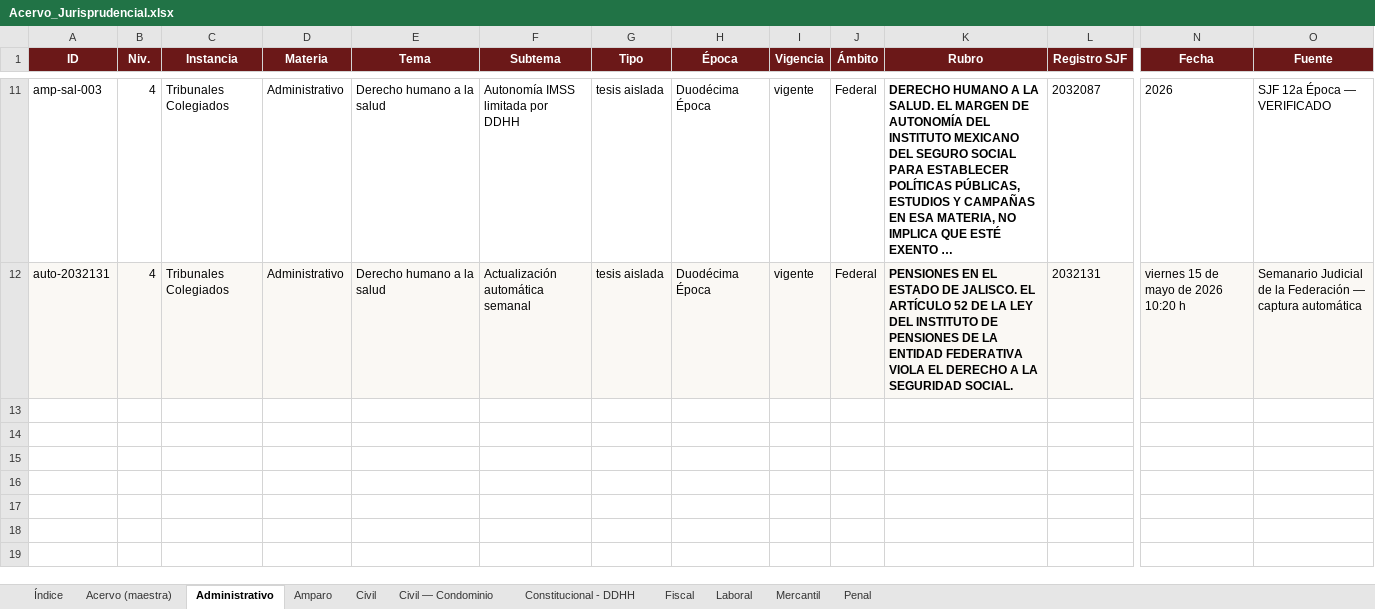
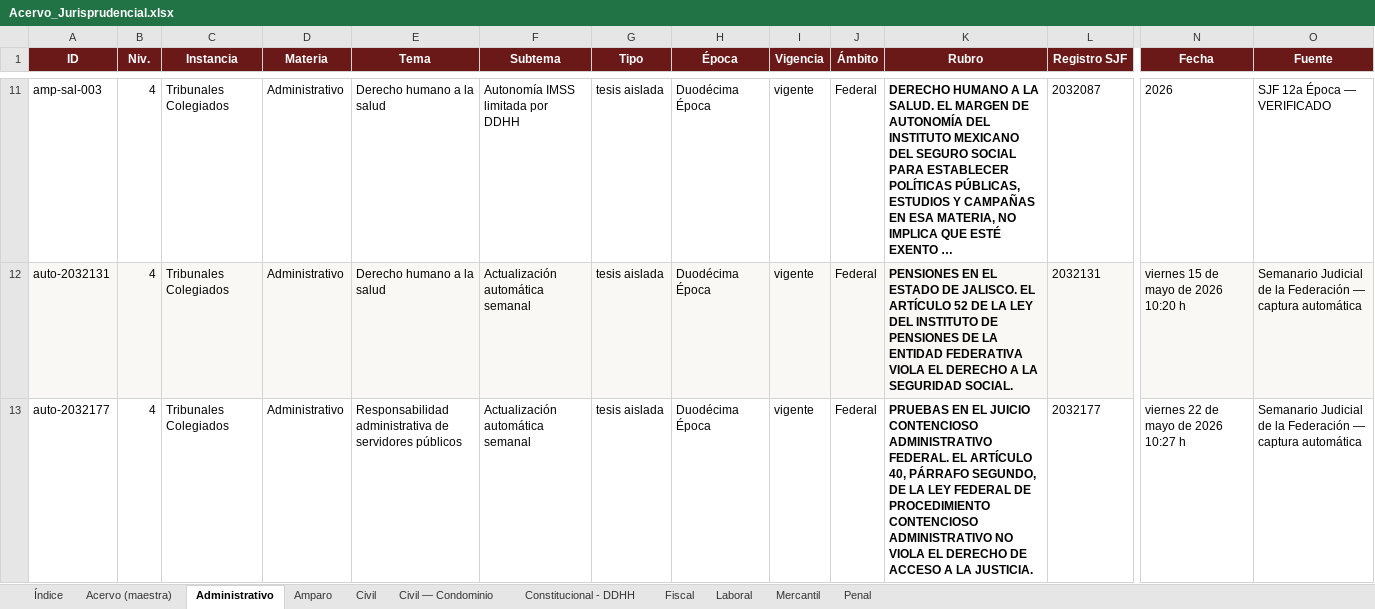
Before and after one commit to nanoalterno-nnosooner18/acervo-jurisprudencial, an Excel workbook: Acervo_Jurisprudencial.xlsx, sheet Administrativo, drawn as a sheet; only a part is shown, gaps mark what is left out; long unchanged cells end in …; values as stored, in another font and other column widths than the file's, no borders; rows hold the shown columns only; the diff names each change by its address in the sheet, - before the commit and + after, or states it on an @@ line.

```diff
--- a/Acervo_Jurisprudencial.xlsx (sheet Administrativo)
+++ b/Acervo_Jurisprudencial.xlsx (sheet Administrativo)
+row 13: auto-2032177 | 4 | Tribunales Colegiados | Administrativo | Responsabilidad administrativa de servidores públicos | Actualización automática semanal | tesis aislada | Duodécima Época | vigente | Federal | PRUEBAS EN EL JUICIO CONTENCIOSO ADMINISTRATIVO FEDERAL. EL ARTÍCULO 40, PÁRRAFO SEGUNDO, DE LA LEY FEDERAL DE PROCEDIMIENTO CONTENCIOSO ADMINISTRATIVO NO VIOLA EL DERECHO DE ACCESO A LA JUSTICIA. | 2032177 | viernes 22 de mayo de 2026 10:27 h | Semanario Judicial de la Federación — captura automática
```
Also changed, not shown: sheet Acervo (maestra), sheet Constitucional - DDHH, sheet Índice, 5 other files.
